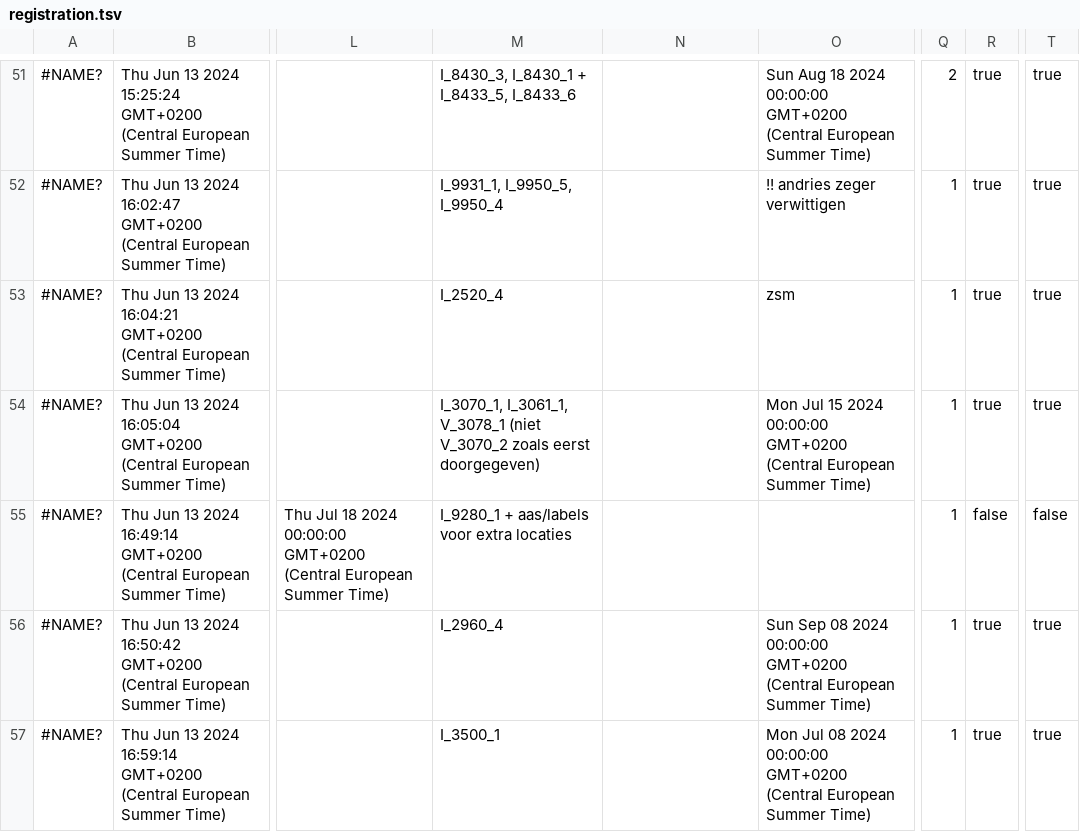
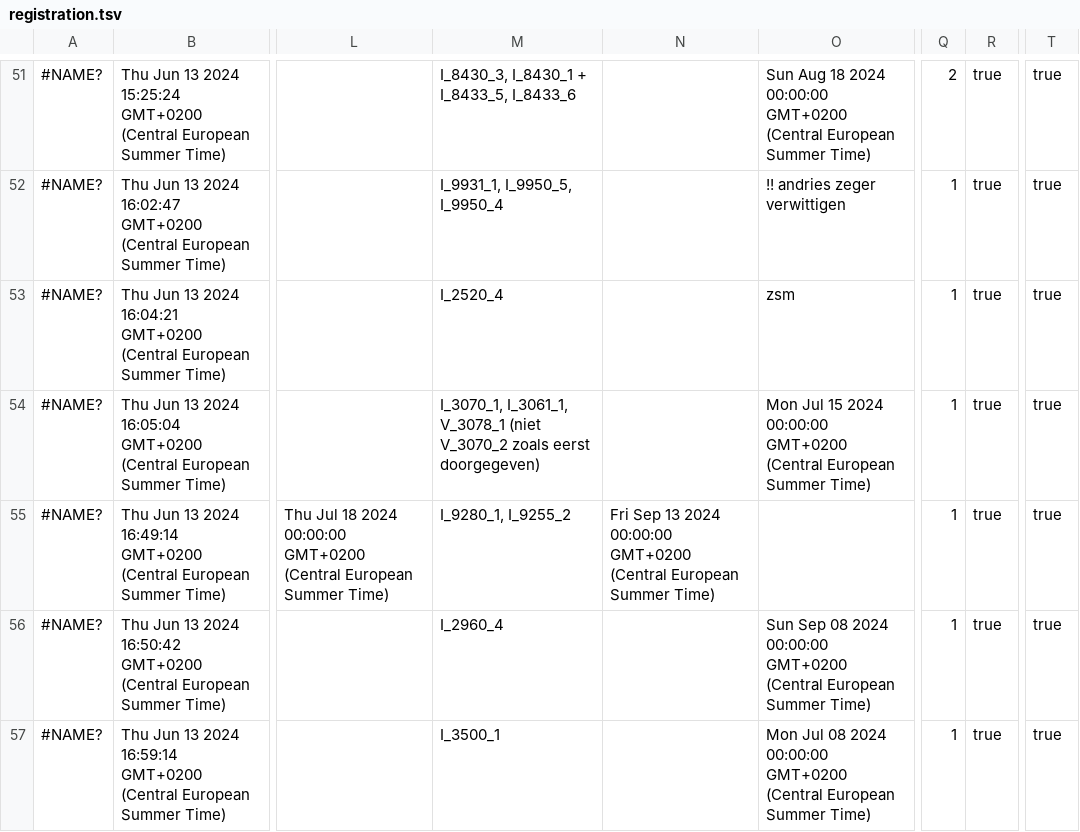
Before and after one commit to inbo/craywatch, a TSV file: R/data/input/registration.tsv, drawn as a sheet; only a part is shown, gaps mark what is left out; the diff covers the shown part only; the diff names each change by its address in the sheet, - before the commit and + after, or states it on an @@ line.

Commit message:
Automated update

```diff
--- a/R/data/input/registration.tsv
+++ b/R/data/input/registration.tsv
-M55: I_9280_1 + aas/labels voor extra locaties
+M55: I_9280_1, I_9255_2
-N55: (empty)
+N55: Fri Sep 13 2024 00:00:00 GMT+0200 (Central European Summer Time)
-R55: false
+R55: true
-T55: false
+T55: true
```
Also changed, not shown: 3 edited cells elsewhere in this file.
